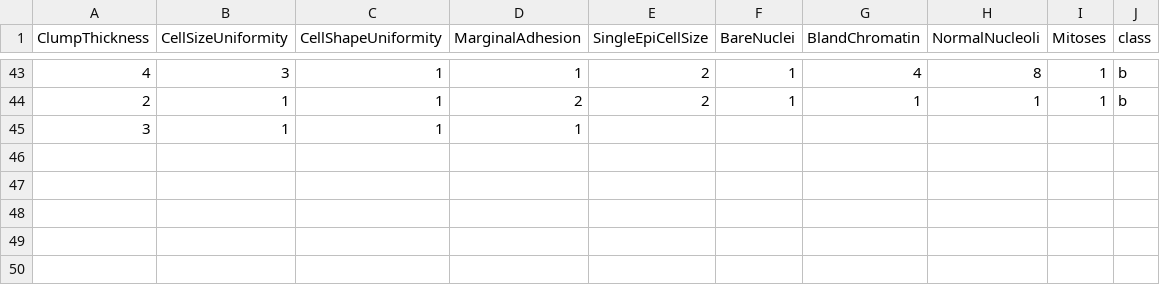
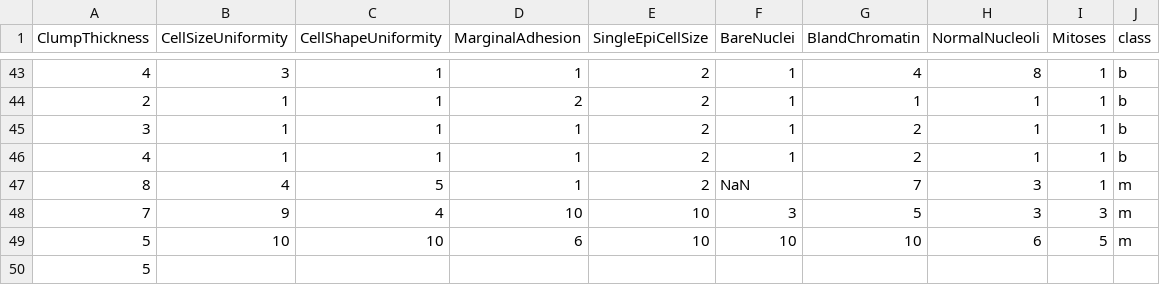
Before and after one commit to FatioSE/Kernel-PCA-DR, a CSV file: datasets/breast-cancer/breast-cancer-Test9.csv, drawn as a sheet; only a part is shown, gaps mark what is left out.

Commit message:
add modal

```diff
--- a/datasets/breast-cancer/breast-cancer-Test9.csv
+++ b/datasets/breast-cancer/breast-cancer-Test9.csv
@@ -44,2 +44,7 @@ ClumpThickness,CellSizeUniformity,CellShapeUniformity,MarginalAdhesion,SingleEpi
 2,1,1,2,2,1,1,1,1,b
-3,1,1,1
+3,1,1,1,2,1,2,1,1,b
+4,1,1,1,2,1,2,1,1,b
+8,4,5,1,2,NaN,7,3,1,m
+7,9,4,10,10,3,5,3,3,m
+5,10,10,6,10,10,10,6,5,m
+5
```
